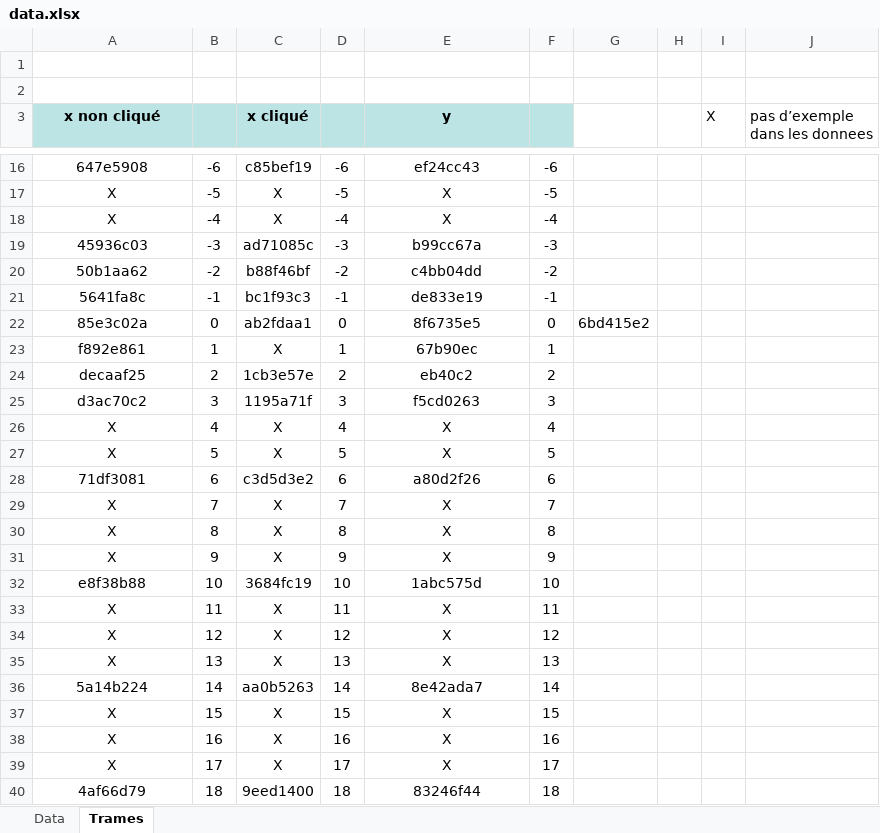
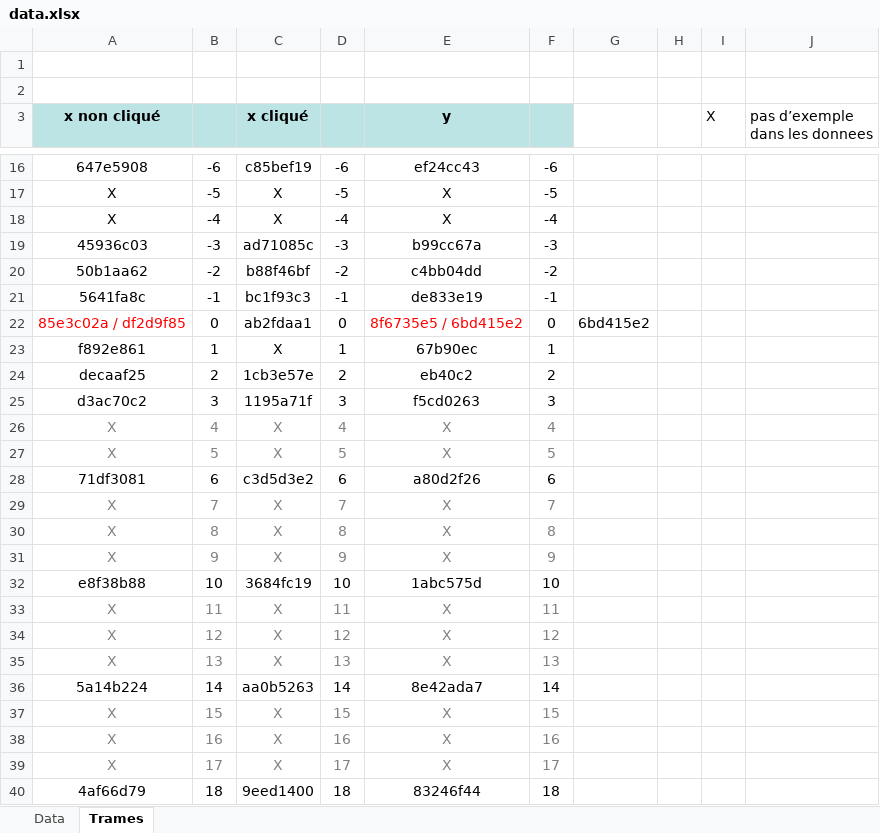
Before and after one commit to bnau/forward-mouse, an Excel workbook: Mesures/data.xlsx, sheet Trames, drawn as a sheet; only a part is shown, gaps mark what is left out; values as stored, in another font and other column widths than the file's, no borders; the diff covers the shown part only; the diff names each change by its address in the sheet, - before the commit and + after, or states it on an @@ line.

```diff
--- a/Mesures/data.xlsx (sheet Trames)
+++ b/Mesures/data.xlsx (sheet Trames)
-A22 (x non cliqué): 85e3c02a
+A22 (x non cliqué): 85e3c02a / df2d9f85
-A22 text colour: black
+A22 text colour: #FF0000
-E22 (y): 8f6735e5
+E22 (y): 8f6735e5 / 6bd415e2
-E22 text colour: black
+E22 text colour: #FF0000
-A26:F27 text colour: black
+A26:F27 text colour: #808080
-A29:F31 text colour: black
+A29:F31 text colour: #808080
-A33:F35 text colour: black
+A33:F35 text colour: #808080
-A37:F39 text colour: black
+A37:F39 text colour: #808080
```
Also changed, not shown: 2 edited cells and cell formats elsewhere in this sheet, 2 other files.
